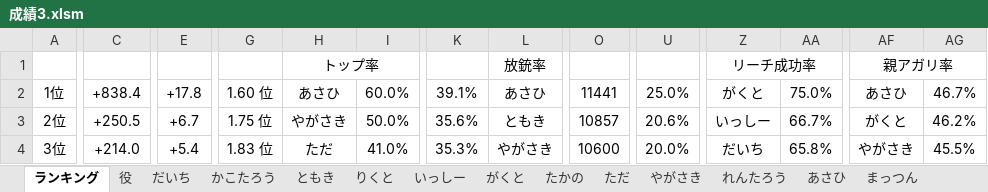
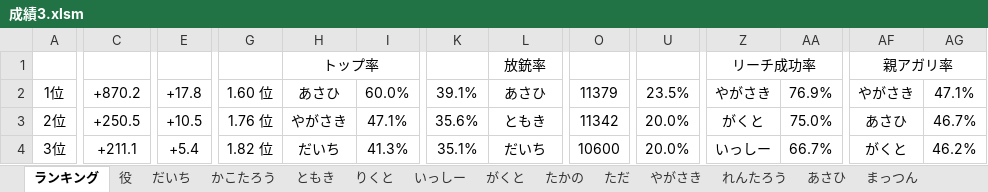
Before and after one commit to daicho/mahjong, an Excel workbook: 三人麻雀/成績3.xlsm, sheet ランキング, drawn as a sheet; only a part is shown, gaps mark what is left out; values as stored, in another font and other column widths than the file's, no borders; charts and pictures not drawn; the diff covers the shown part only; the diff names each change by its address in the sheet, - before the commit and + after, or states it on an @@ line.

```diff
--- a/三人麻雀/成績3.xlsm (sheet ランキング)
+++ b/三人麻雀/成績3.xlsm (sheet ランキング)
-C2: +838.4
+C2: +870.2
-O2: 11441
+O2: 11379
-U2: 25.0%
+U2: 23.5%
-Z2: がくと
+Z2: やがさき
-AA2: 75.0%
+AA2: 76.9%
-AF2: あさひ
+AF2: やがさき
-AG2: 46.7%
+AG2: 47.1%
-E3: +6.7
+E3: +10.5
-G3: 1.75 位
+G3: 1.76 位
-I3: 50.0%
+I3: 47.1%
-O3: 10857
+O3: 11342
-U3: 20.6%
+U3: 20.0%
-Z3: いっしー
+Z3: がくと
-AA3: 66.7%
+AA3: 75.0%
-AF3: がくと
+AF3: あさひ
-AG3: 46.2%
+AG3: 46.7%
-C4: +214.0
+C4: +211.1
-G4: 1.83 位
+G4: 1.82 位
-H4: ただ
+H4: だいち
-I4: 41.0%
+I4: 41.3%
-K4: 35.3%
+K4: 35.1%
-L4: やがさき
+L4: だいち
-Z4: だいち
+Z4: いっしー
-AA4: 65.8%
+AA4: 66.7%
-AF4: やがさき
+AF4: がくと
-AG4: 45.5%
+AG4: 46.2%
```
Also changed, not shown: 154 edited cells elsewhere in this sheet, sheet やがさき, sheet だいち, sheet たかの, sheet ただ, sheet りくと, sheet 役, formulas that keep their value, charts or pictures, 三人麻雀/点数3.xlsm, 18 other files.
